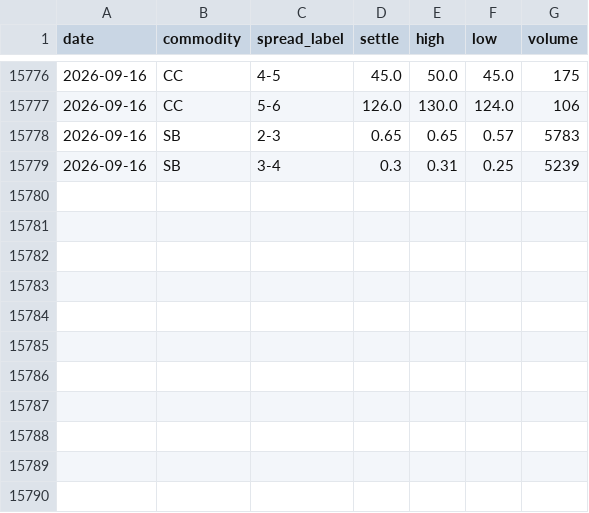
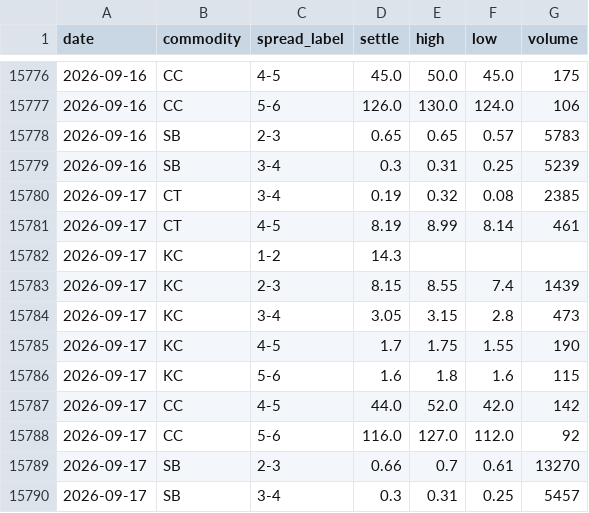
Before and after one commit to vlmsofts/oi-dashboard, a CSV file: data/spread_ohlc.csv, drawn as a sheet; only a part is shown, gaps mark what is left out; the diff names each change by its address in the sheet, - before the commit and + after, or states it on an @@ line.

Commit message:
auto: spread OHLC 2026-09-17

```diff
--- a/data/spread_ohlc.csv
+++ b/data/spread_ohlc.csv
+row 15780: 2026-09-17 | CT | 3-4 | 0.19 | 0.32 | 0.08 | 2385
+row 15781: 2026-09-17 | CT | 4-5 | 8.19 | 8.99 | 8.14 | 461
+row 15782: 2026-09-17 | KC | 1-2 | 14.3
+row 15783: 2026-09-17 | KC | 2-3 | 8.15 | 8.55 | 7.4 | 1439
+row 15784: 2026-09-17 | KC | 3-4 | 3.05 | 3.15 | 2.8 | 473
+row 15785: 2026-09-17 | KC | 4-5 | 1.7 | 1.75 | 1.55 | 190
+row 15786: 2026-09-17 | KC | 5-6 | 1.6 | 1.8 | 1.6 | 115
+row 15787: 2026-09-17 | CC | 4-5 | 44.0 | 52.0 | 42.0 | 142
+row 15788: 2026-09-17 | CC | 5-6 | 116.0 | 127.0 | 112.0 | 92
+row 15789: 2026-09-17 | SB | 2-3 | 0.66 | 0.7 | 0.61 | 13270
+row 15790: 2026-09-17 | SB | 3-4 | 0.3 | 0.31 | 0.25 | 5457
```
